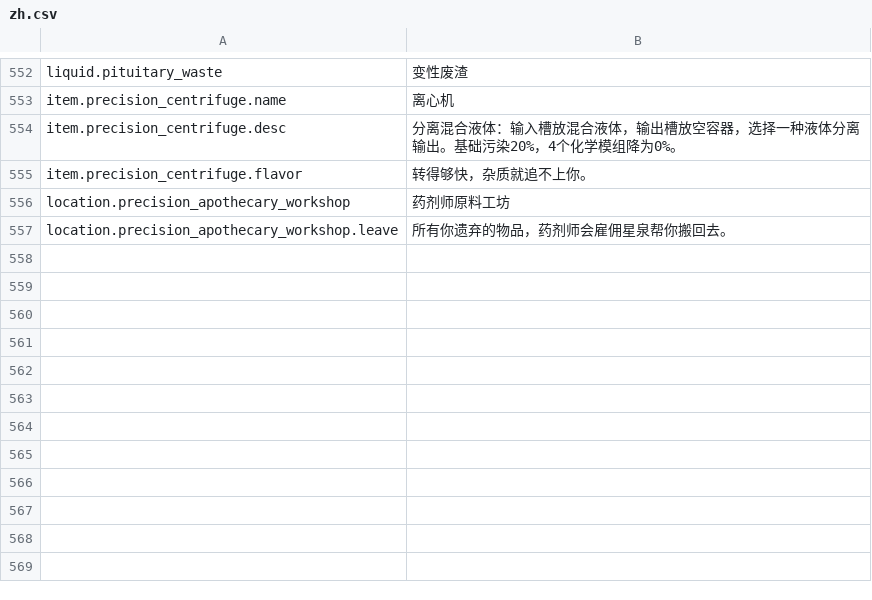
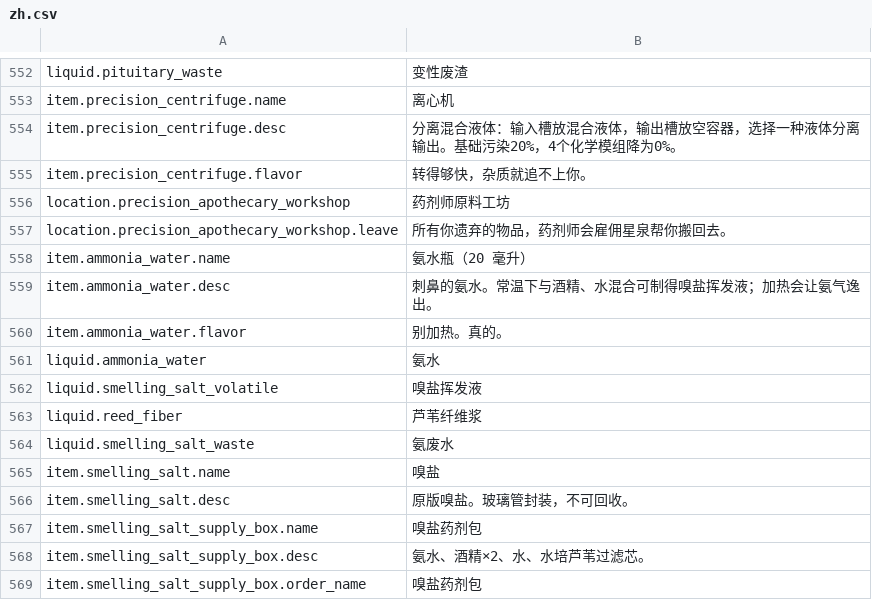
Before and after one commit to GiftsfromtheRiver/Probably-Stolen-PrecisionLab, a CSV file: dist/PrecisionLab/Localization/zh.csv, drawn as a sheet; only a part is shown, gaps mark what is left out; the diff names each change by its address in the sheet, - before the commit and + after, or states it on an @@ line.

```diff
--- a/dist/PrecisionLab/Localization/zh.csv
+++ b/dist/PrecisionLab/Localization/zh.csv
+row 558: item.ammonia_water.name | 氨水瓶（20 毫升）
+row 559: item.ammonia_water.desc | 刺鼻的氨水。常温下与酒精、水混合可制得嗅盐挥发液；加热会让氨气逸出。
+row 560: item.ammonia_water.flavor | 别加热。真的。
+row 561: liquid.ammonia_water | 氨水
+row 562: liquid.smelling_salt_volatile | 嗅盐挥发液
+row 563: liquid.reed_fiber | 芦苇纤维浆
+row 564: liquid.smelling_salt_waste | 氨废水
+row 565: item.smelling_salt.name | 嗅盐
+row 566: item.smelling_salt.desc | 原版嗅盐。玻璃管封装，不可回收。
+row 567: item.smelling_salt_supply_box.name | 嗅盐药剂包
+row 568: item.smelling_salt_supply_box.desc | 氨水、酒精×2、水、水培芦苇过滤芯。
+row 569: item.smelling_salt_supply_box.order_name | 嗅盐药剂包
```
Also changed, not shown: dist/PrecisionLab/Localization/en.csv, 15 other files.
